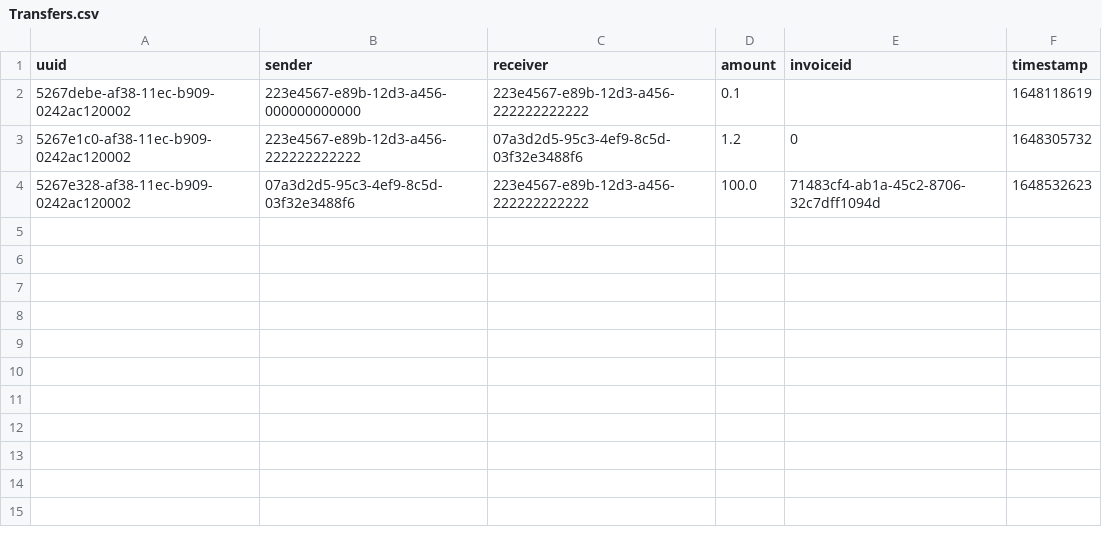
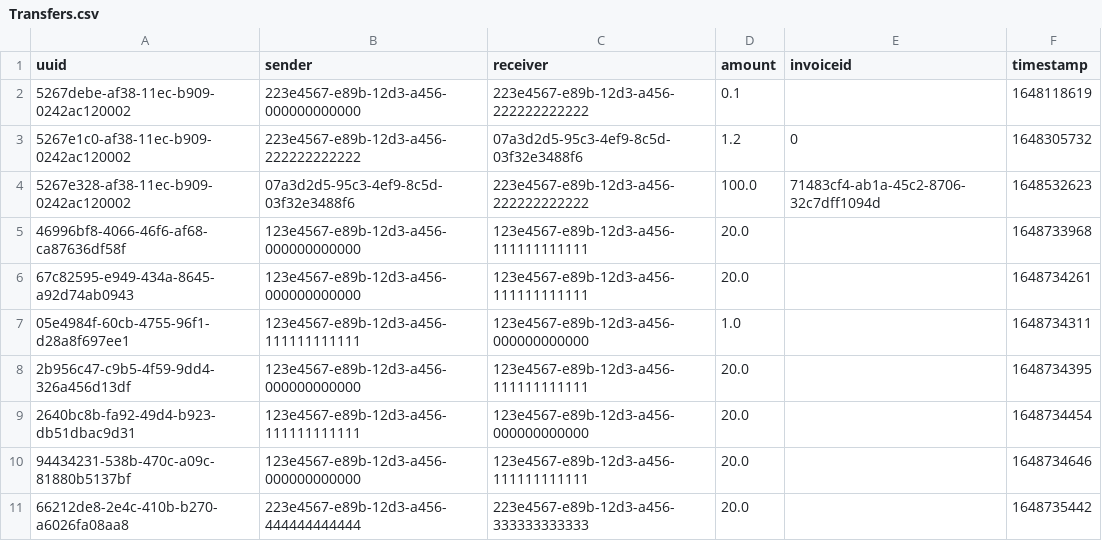
Before and after one commit to JanPfenning/AdvancedSoftwareEngineeringSplit, a CSV file: mock_Data/Transfers.csv, drawn as a sheet; the diff names each change by its address in the sheet, - before the commit and + after, or states it on an @@ line.

```diff
--- a/mock_Data/Transfers.csv
+++ b/mock_Data/Transfers.csv
+row 5: 46996bf8-4066-46f6-af68-ca87636df58f | 123e4567-e89b-12d3-a456-000000000000 | 123e4567-e89b-12d3-a456-111111111111 | 20.0 |  | 1648733968
+row 6: 67c82595-e949-434a-8645-a92d74ab0943 | 123e4567-e89b-12d3-a456-000000000000 | 123e4567-e89b-12d3-a456-111111111111 | 20.0 |  | 1648734261
+row 7: 05e4984f-60cb-4755-96f1-d28a8f697ee1 | 123e4567-e89b-12d3-a456-111111111111 | 123e4567-e89b-12d3-a456-000000000000 | 1.0 |  | 1648734311
+row 8: 2b956c47-c9b5-4f59-9dd4-326a456d13df | 123e4567-e89b-12d3-a456-000000000000 | 123e4567-e89b-12d3-a456-111111111111 | 20.0 |  | 1648734395
+row 9: 2640bc8b-fa92-49d4-b923-db51dbac9d31 | 123e4567-e89b-12d3-a456-111111111111 | 123e4567-e89b-12d3-a456-000000000000 | 20.0 |  | 1648734454
+row 10: 94434231-538b-470c-a09c-81880b5137bf | 123e4567-e89b-12d3-a456-000000000000 | 123e4567-e89b-12d3-a456-111111111111 | 20.0 |  | 1648734646
+row 11: 66212de8-2e4c-410b-b270-a6026fa08aa8 | 223e4567-e89b-12d3-a456-444444444444 | 223e4567-e89b-12d3-a456-333333333333 | 20.0 |  | 1648735442
```
Also changed, not shown: mock_Data/Accounts.csv, mock_Data/Moneypools.csv, 9 other files.
